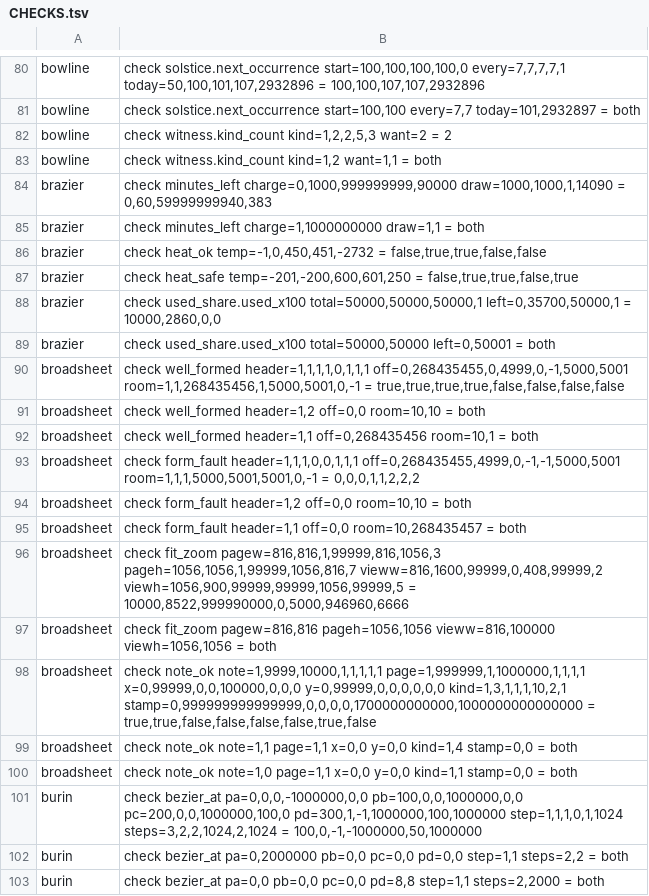
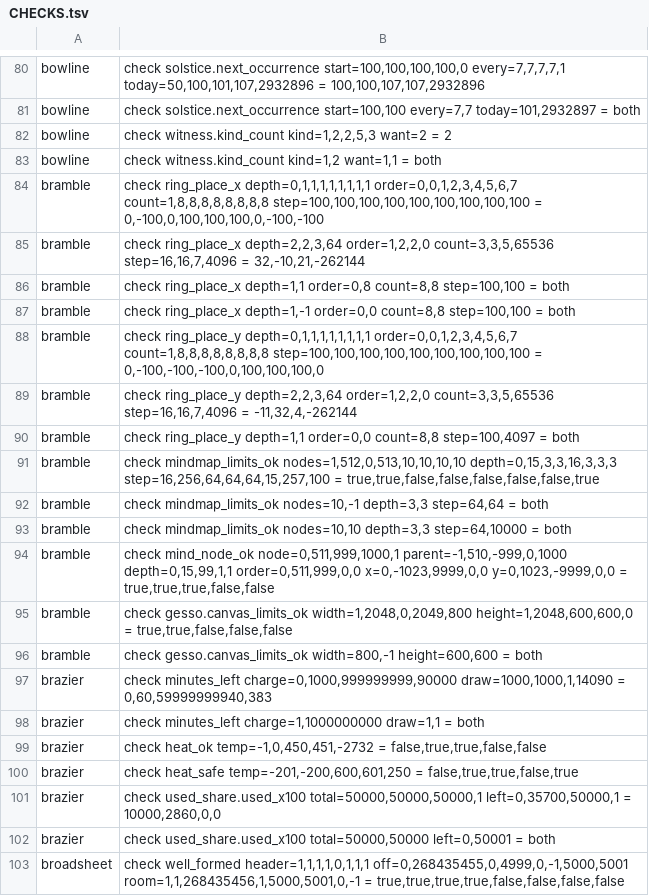
Before and after one commit to sykomiked/ZEDEC-XERO-VULPINE-V1.0.0, a TSV file: kernel/src/apps/CHECKS.tsv, drawn as a sheet; only a part is shown, gaps mark what is left out; the shorter side is filled out with more unchanged rows.

```diff
--- a/kernel/src/apps/CHECKS.tsv
+++ b/kernel/src/apps/CHECKS.tsv
@@ -83,2 +83,15 @@ bowline	check witness.kind_count kind=1,2,2,5,3 want=2 = 2
 bowline	check witness.kind_count kind=1,2 want=1,1 = both
+bramble	check ring_place_x depth=0,1,1,1,1,1,1,1,1 order=0,0,1,2,3,4,5,6,7 count=1,8,8,8,8,8,8,8,8 step=100,100,100,100,100,100,100,100,100 = 0,-100,0,100,100,100,0,-100,-100
+bramble	check ring_place_x depth=2,2,3,64 order=1,2,2,0 count=3,3,5,65536 step=16,16,7,4096 = 32,-10,21,-262144
+bramble	check ring_place_x depth=1,1 order=0,8 count=8,8 step=100,100 = both
+bramble	check ring_place_x depth=1,-1 order=0,0 count=8,8 step=100,100 = both
+bramble	check ring_place_y depth=0,1,1,1,1,1,1,1,1 order=0,0,1,2,3,4,5,6,7 count=1,8,8,8,8,8,8,8,8 step=100,100,100,100,100,100,100,100,100 = 0,-100,-100,-100,0,100,100,100,0
+bramble	check ring_place_y depth=2,2,3,64 order=1,2,2,0 count=3,3,5,65536 step=16,16,7,4096 = -11,32,4,-262144
+bramble	check ring_place_y depth=1,1 order=0,0 count=8,8 step=100,4097 = both
+bramble	check mindmap_limits_ok nodes=1,512,0,513,10,10,10,10 depth=0,15,3,3,16,3,3,3 step=16,256,64,64,64,15,257,100 = true,true,false,false,false,false,false,true
+bramble	check mindmap_limits_ok nodes=10,-1 depth=3,3 step=64,64 = both
+bramble	check mindmap_limits_ok nodes=10,10 depth=3,3 step=64,10000 = both
+bramble	check mind_node_ok node=0,511,999,1000,1 parent=-1,510,-999,0,1000 depth=0,15,99,1,1 order=0,511,999,0,0 x=0,-1023,9999,0,0 y=0,1023,-9999,0,0 = true,true,true,false,false
+bramble	check gesso.canvas_limits_ok width=1,2048,0,2049,800 height=1,2048,600,600,0 = true,true,false,false,false
+bramble	check gesso.canvas_limits_ok width=800,-1 height=600,600 = both
 brazier	check minutes_left charge=0,1000,999999999,90000 draw=1000,1000,1,14090 = 0,60,59999999940,383
```
Also changed, not shown: kernel/src/alexandria/SLOTS.tsv, kernel/src/apps/CONCEPTS.tsv, 20 other files.
